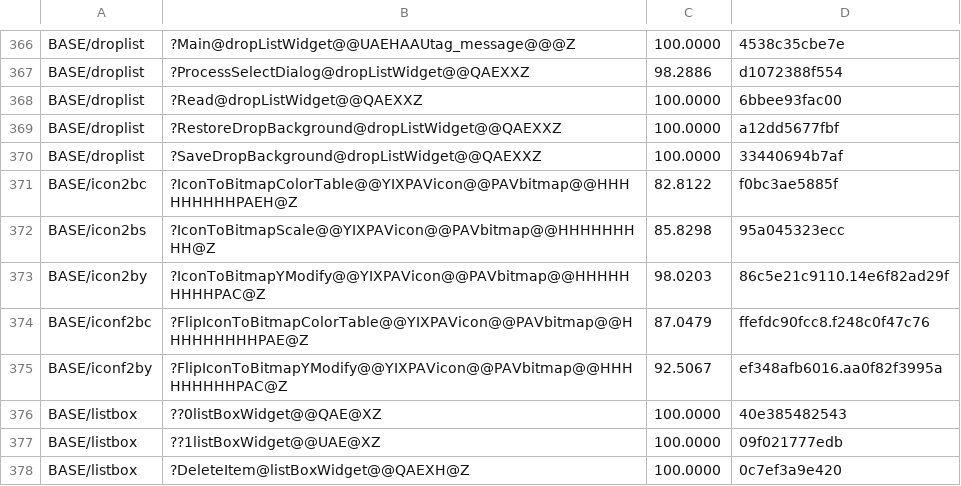
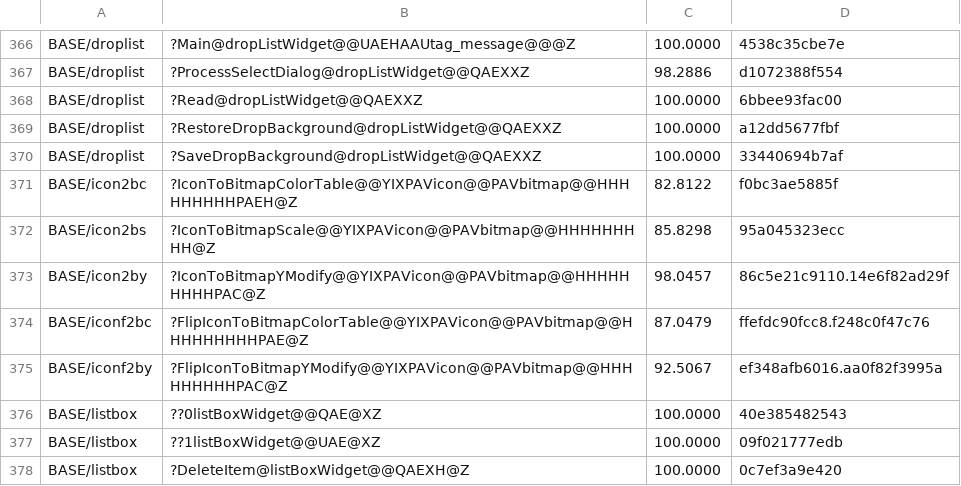
Before and after one commit to sushi-shi/homm2-decomp, a TSV file: config/match_baseline.tsv, drawn as a sheet; only a part is shown, gaps mark what is left out.

Commit message:
match: raise IconToBitmapYModify MAX

```diff
--- a/config/match_baseline.tsv
+++ b/config/match_baseline.tsv
@@ -372,3 +372,3 @@ BASE/icon2bc	?IconToBitmapColorTable@@YIXPAVicon@@PAVbitmap@@HHHHHHHHHPAEH@Z	82.
 BASE/icon2bs	?IconToBitmapScale@@YIXPAVicon@@PAVbitmap@@HHHHHHHHH@Z	85.8298	95a045323ecc
-BASE/icon2by	?IconToBitmapYModify@@YIXPAVicon@@PAVbitmap@@HHHHHHHHHPAC@Z	98.0203	86c5e21c9110.14e6f82ad29f
+BASE/icon2by	?IconToBitmapYModify@@YIXPAVicon@@PAVbitmap@@HHHHHHHHHPAC@Z	98.0457	86c5e21c9110.14e6f82ad29f
 BASE/iconf2bc	?FlipIconToBitmapColorTable@@YIXPAVicon@@PAVbitmap@@HHHHHHHHHPAE@Z	87.0479	ffefdc90fcc8.f248c0f47c76
```
Also changed, not shown: 2 other files.
